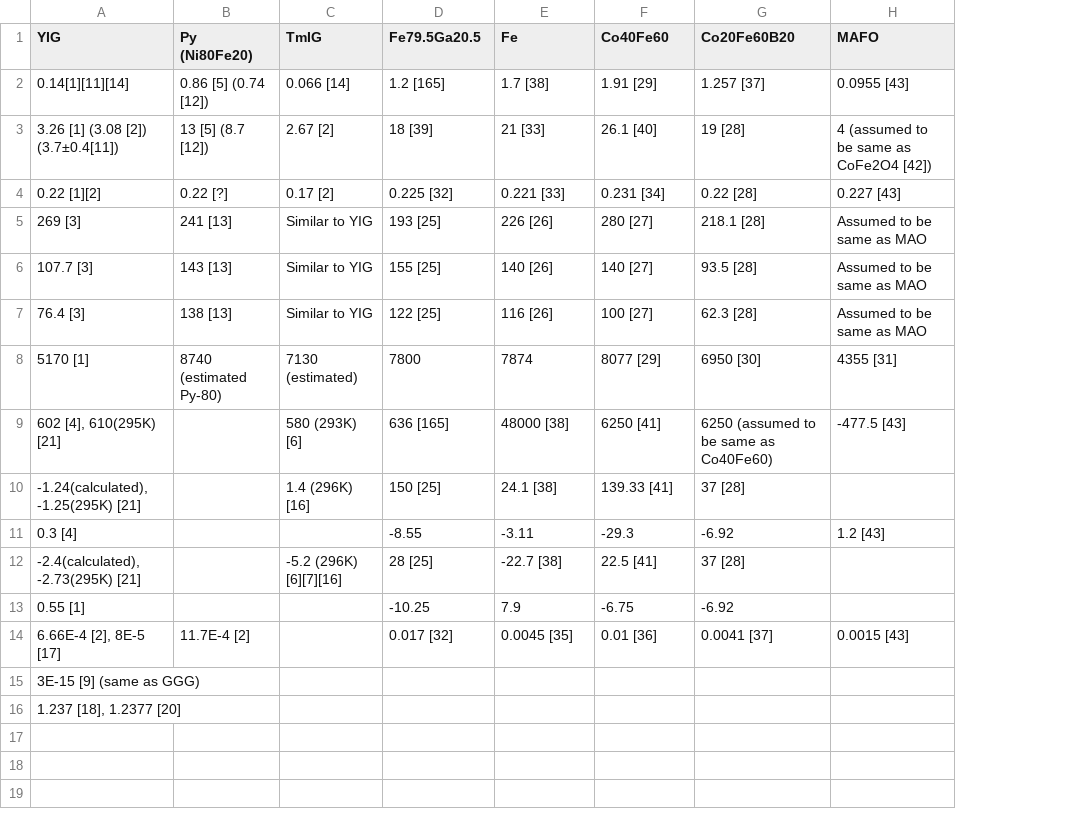
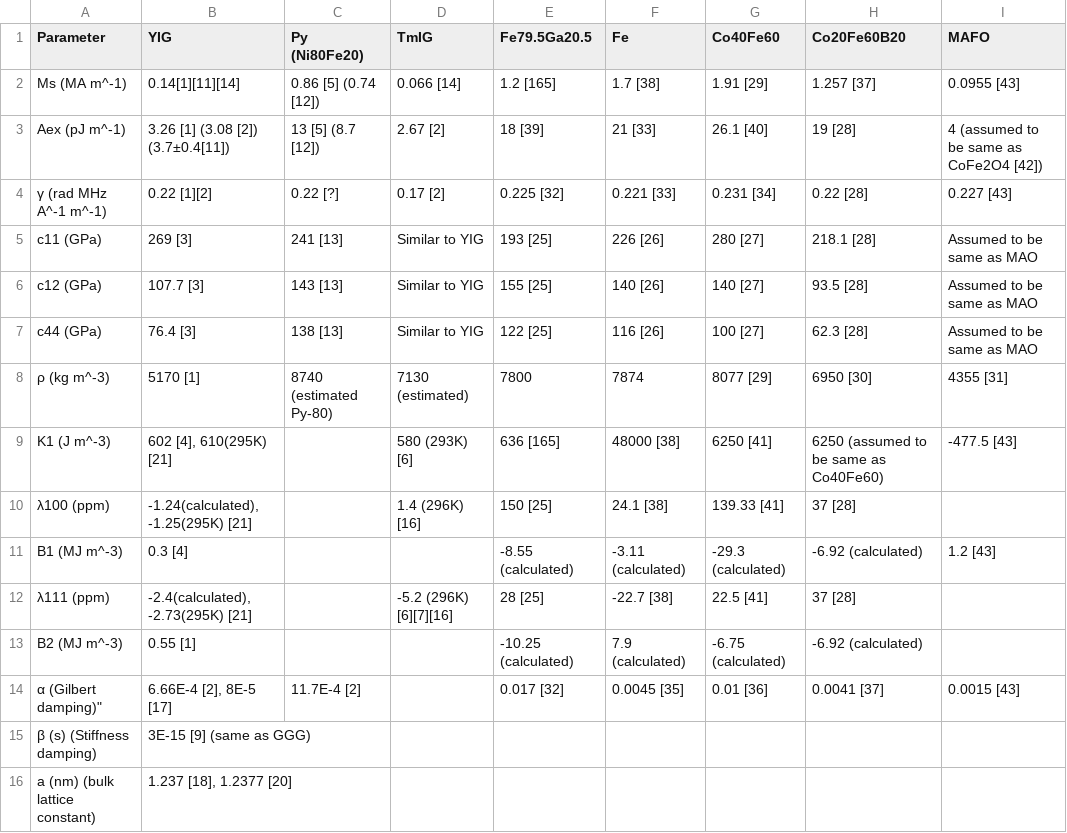
Before and after one commit to JWu754/magneto-material-parameters, a CSV file: magnetoelastic_materials.csv, drawn as a sheet; addresses are those after the commit; the diff names each change by its address in the sheet, - before the commit and + after, or states it on an @@ line.

Commit message:
Update magnetoelastic_materials.csv

```diff
--- a/magnetoelastic_materials.csv
+++ b/magnetoelastic_materials.csv
+column A (Parameter), rows 2-16: Ms (MA m^-1) | Aex (pJ m^-1) | γ (rad MHz A^-1 m^-1) | c11 (GPa) | c12 (GPa) | c44 (GPa) | ρ (kg m^-3) | K1 (J m^-3) | λ100 (ppm) | B1 (MJ m^-3) | λ111 (ppm) | B2 (MJ m^-3) | α (Gilbert damping)" | β (s) (Stiffness damping) | a (nm) (bulk lattice constant)
-E11 (Fe79.5Ga20.5): -8.55
+E11 (Fe79.5Ga20.5): -8.55 (calculated)
-F11 (Fe): -3.11
+F11 (Fe): -3.11 (calculated)
-G11 (Co40Fe60): -29.3
+G11 (Co40Fe60): -29.3 (calculated)
-H11 (Co20Fe60B20): -6.92
+H11 (Co20Fe60B20): -6.92 (calculated)
-E13 (Fe79.5Ga20.5): -10.25
+E13 (Fe79.5Ga20.5): -10.25 (calculated)
-F13 (Fe): 7.9
+F13 (Fe): 7.9 (calculated)
-G13 (Co40Fe60): -6.75
+G13 (Co40Fe60): -6.75 (calculated)
-H13 (Co20Fe60B20): -6.92
+H13 (Co20Fe60B20): -6.92 (calculated)
```
